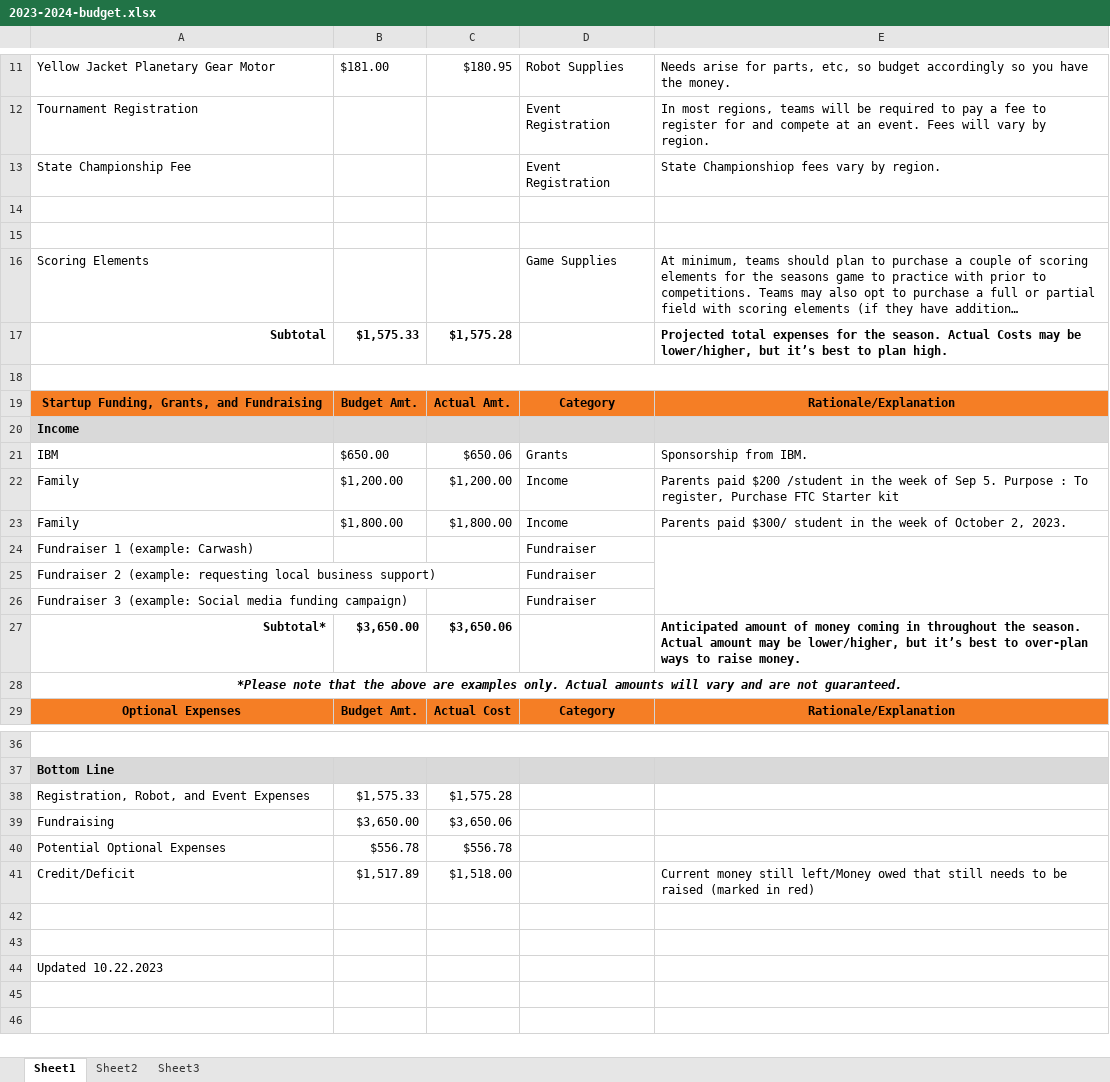
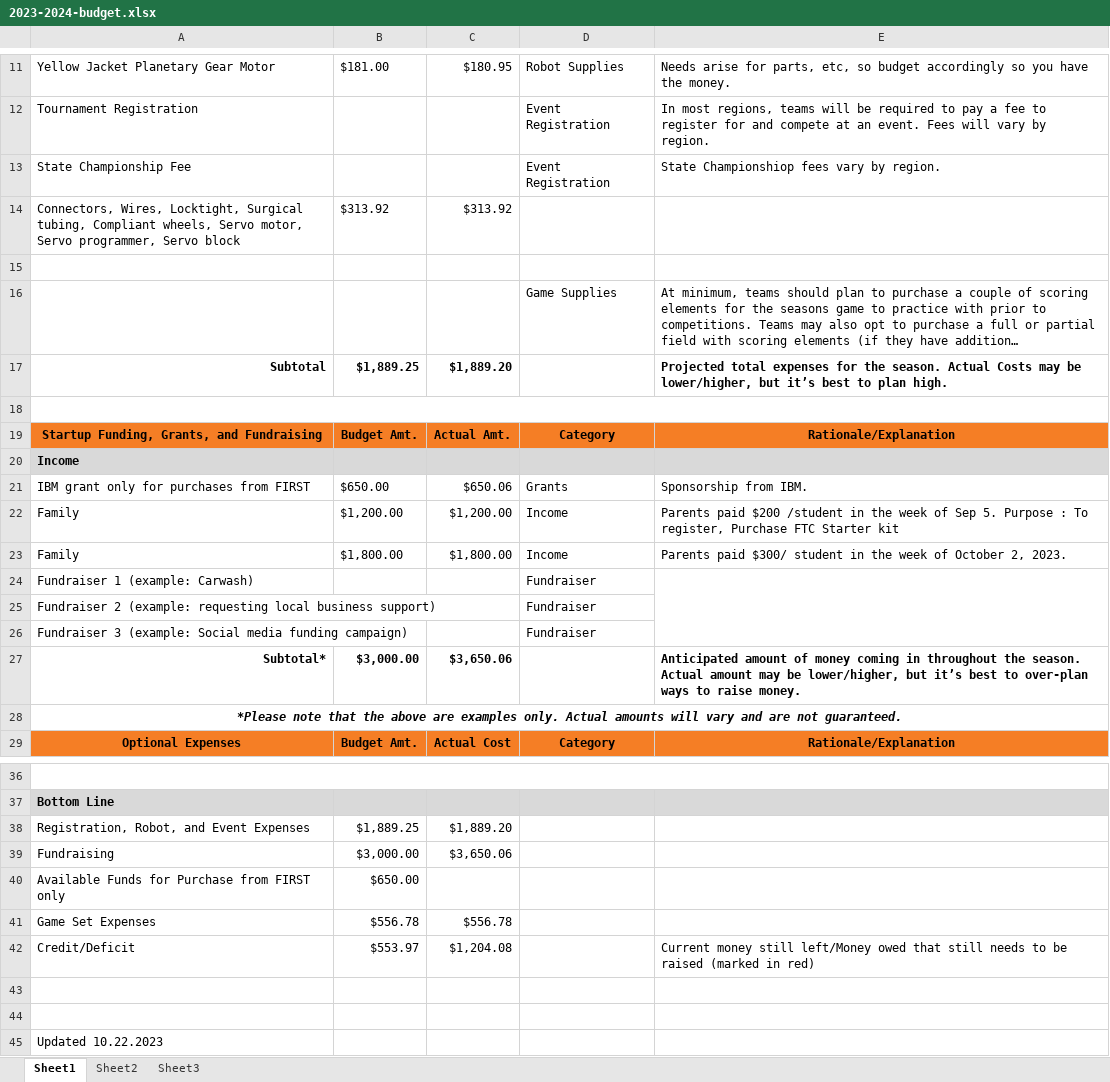
Before and after one commit to srinathmadasu76/FTC_2023, an Excel workbook: Communication_Outreach_Marketing/2023-2024-budget.xlsx, sheet Sheet1, drawn as a sheet; only a part is shown, gaps mark what is left out; long unchanged cells end in …; values as stored, in another font and other column widths than the file's, no borders; charts and pictures not drawn; removed rows and columns are numbered as before the commit, all else as after; the diff names each change by its address in the sheet, - before the commit and + after, or states it on an @@ line.

Commit message:
Add files via upload

```diff
--- a/Communication_Outreach_Marketing/2023-2024-budget.xlsx (sheet Sheet1)
+++ b/Communication_Outreach_Marketing/2023-2024-budget.xlsx (sheet Sheet1)
+row 14: Connectors, Wires, Locktight, Surgical tubing, Compliant wheels, Servo motor, Servo programmer, Servo block | $313.92 | $313.92
-row 15: (empty)
-A16: Scoring Elements
+A16: (empty)
-B17: $1,575.33
+B17: $1,889.25
-C17: $1,575.28
+C17: $1,889.20
-A21: IBM
+A21: IBM grant only for purchases from FIRST
-B27: $3,650.00
+B27: $3,000.00
-B38: $1,575.33
+B38: $1,889.25
-C38: $1,575.28
+C38: $1,889.20
-B39: $3,650.00
+B39: $3,000.00
+row 40: Available Funds for Purchase from FIRST only | $650.00
-A41: Potential Optional Expenses
+A41: Game Set Expenses
-B42: $1,517.89
+B42: $553.97
-C42: $1,518.00
+C42: $1,204.08
```
